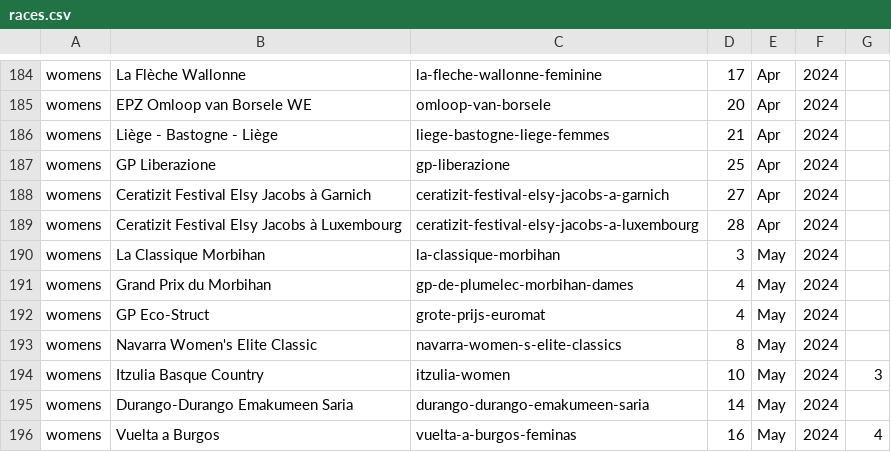
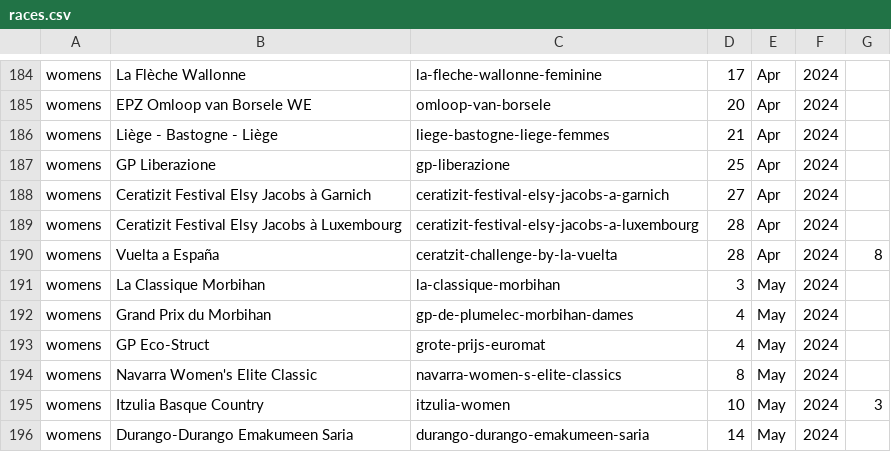
Before and after one commit to mpw5/wheres-my-vds-team, a CSV file: db/seeds/races.csv, drawn as a sheet; only a part is shown, gaps mark what is left out; the shorter side is filled out with more unchanged rows.

Commit message:
add womens vuelta

```diff
--- a/db/seeds/races.csv
+++ b/db/seeds/races.csv
@@ -189,2 +189,3 @@ womens,Ceratizit Festival Elsy Jacobs à Garnich,ceratizit-festival-elsy-jacobs-
 womens,Ceratizit Festival Elsy Jacobs à Luxembourg,ceratizit-festival-elsy-jacobs-a-luxembourg,28,Apr,2024,""
+womens,Vuelta a España,ceratzit-challenge-by-la-vuelta,28,Apr,2024,8
 womens,La Classique Morbihan,la-classique-morbihan,3,May,2024,""
```
